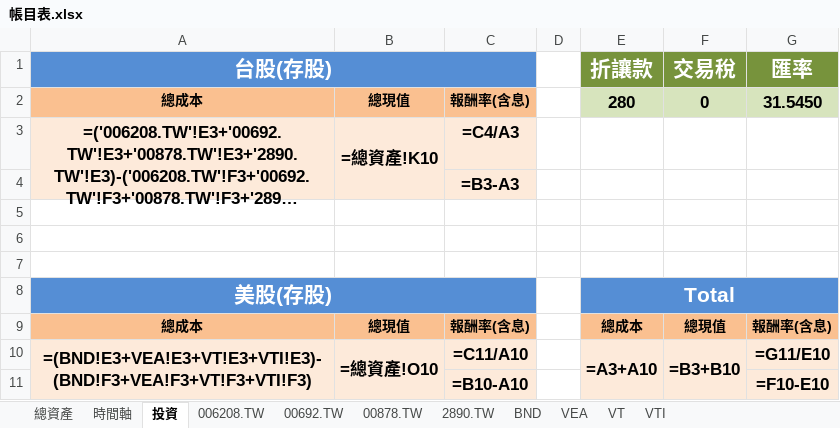
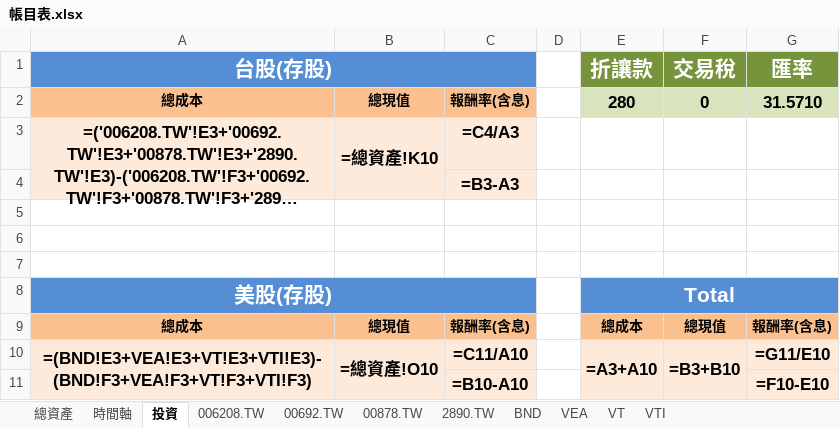
Before and after one commit to liuutin9/Finance, an Excel workbook: 帳目表.xlsx, sheet 投資, drawn as a sheet; long unchanged cells end in …; values as stored, in another font and other column widths than the file's, no borders; formulas without a stored value are shown as written; conditional formats not drawn; the diff names each change by its address in the sheet, - before the commit and + after, or states it on an @@ line.

```diff
--- a/帳目表.xlsx (sheet 投資)
+++ b/帳目表.xlsx (sheet 投資)
-G2 (匯率): 31.5450
+G2 (匯率): 31.5710
```
Also changed, not shown: sheet 00878.TW, sheet 00692.TW, sheet 006208.TW, sheet 2890.TW, 1 other file.
